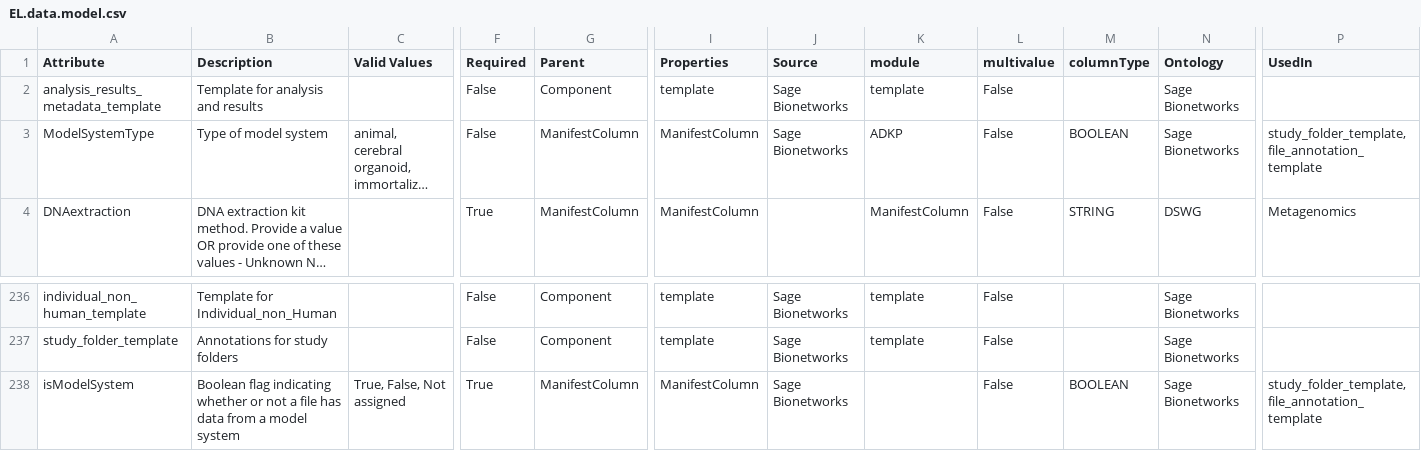
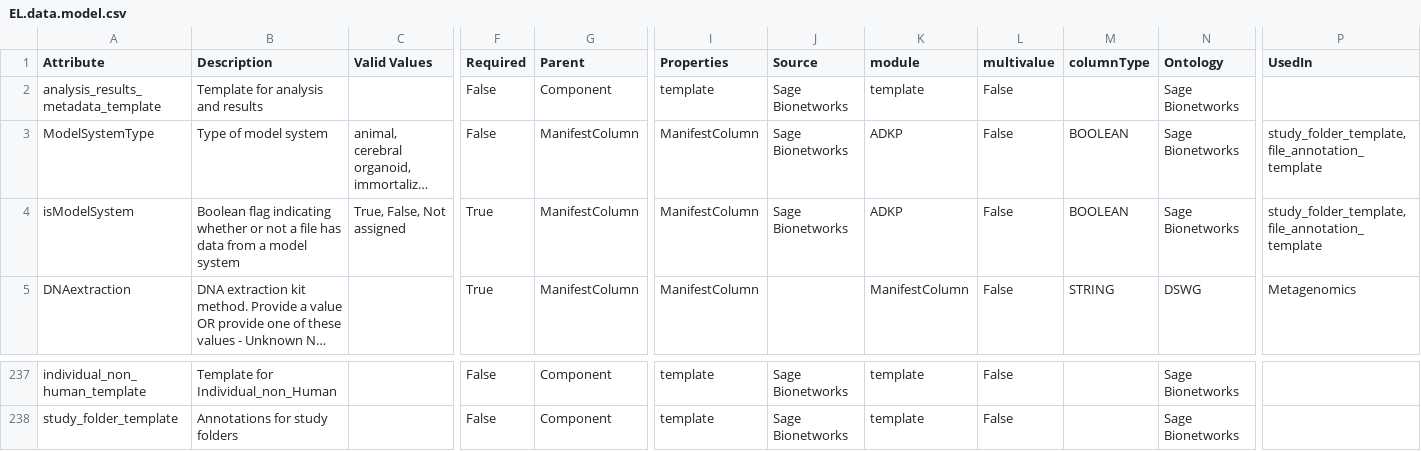
Before and after one commit to eliteportal/data-models, a CSV file: EL.data.model.csv, drawn as a sheet; only a part is shown, gaps mark what is left out; long unchanged cells end in …; removed rows and columns are numbered as before the commit, all else as after; rows hold the shown columns only; the diff names each change by its address in the sheet, - before the commit and + after, or states it on an @@ line.

```diff
--- a/EL.data.model.csv
+++ b/EL.data.model.csv
+row 4: isModelSystem | Boolean flag indicating whether or not a file has data from a model system | True, False, Not assigned | True | ManifestColumn | ManifestColumn | Sage Bionetworks | ADKP | False | BOOLEAN | Sage Bionetworks | study_folder_template, file_annotation_template
-row 238: isModelSystem | Boolean flag indicating whether or not a file has data from a model system | True, False, Not assigned | True | ManifestColumn | ManifestColumn | Sage Bionetworks |  | False | BOOLEAN | Sage Bionetworks | study_folder_template, file_annotation_template
```
Also changed, not shown: 1 other file.
